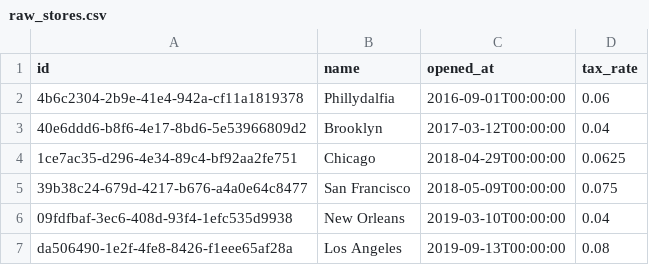
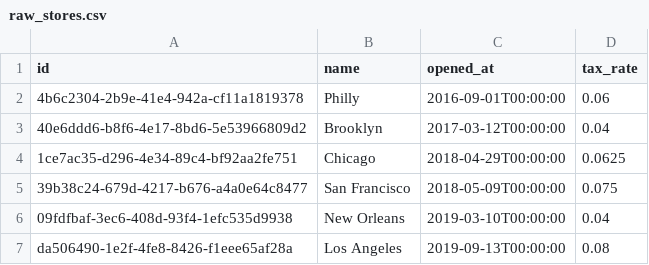
Before and after one commit to fansouza/dbtcore-bigquery-aovivo, a CSV file: seeds/raw_stores.csv, drawn as a sheet.

```diff
--- a/seeds/raw_stores.csv
+++ b/seeds/raw_stores.csv
@@ -1,3 +1,3 @@
 id,name,opened_at,tax_rate
-4b6c2304-2b9e-41e4-942a-cf11a1819378,Phillydalfia,2016-09-01T00:00:00,0.06
+4b6c2304-2b9e-41e4-942a-cf11a1819378,Philly,2016-09-01T00:00:00,0.06
 40e6ddd6-b8f6-4e17-8bd6-5e53966809d2,Brooklyn,2017-03-12T00:00:00,0.04
```
Also changed, not shown: 1 other file.
